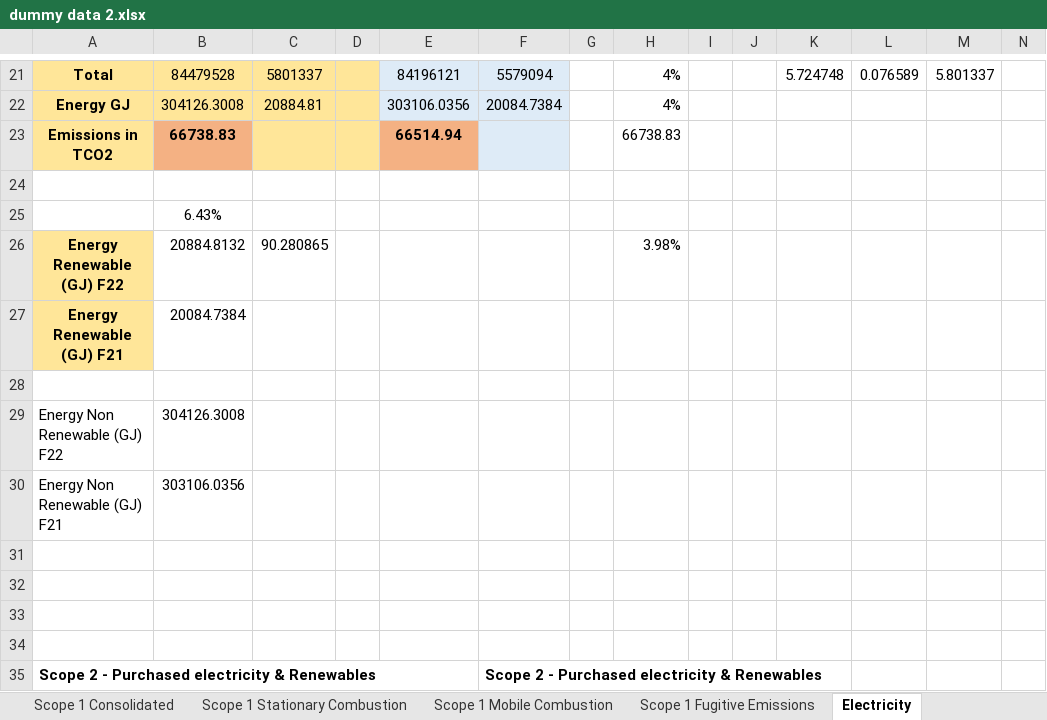
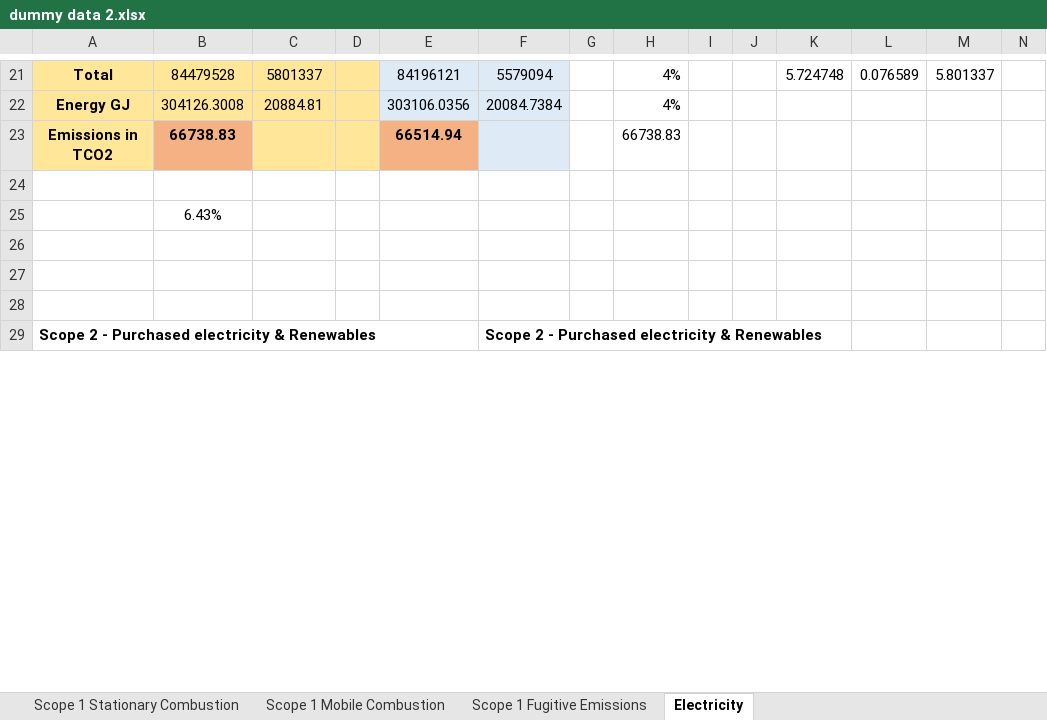
Before and after one commit to hemantpunamiya/ESG-Autopilot, an Excel workbook: dummy data 2.xlsx, sheet Electricity, drawn as a sheet; only a part is shown, gaps mark what is left out; values as stored, in another font and other column widths than the file's, no borders; conditional formats not drawn; rows hold the shown columns only; the diff names each change by its address in the sheet, - before the commit and + after, or states it on an @@ line.

```diff
--- a/dummy data 2.xlsx (sheet Electricity)
+++ b/dummy data 2.xlsx (sheet Electricity)
-sheet tab: Scope 1 Consolidated
-row 26: Energy Renewable (GJ) F22 | 20884.8132 | 90.280865 |  |  |  |  | 3.98%
-row 27: Energy Renewable (GJ) F21 | 20084.7384
-row 28: (empty)
-row 29: Energy Non Renewable (GJ) F22 | 304126.3008
-row 30: Energy Non Renewable (GJ) F21 | 303106.0356
-row 31: (empty)
```
Also changed, not shown: sheet Scope 1 Mobile Combustion, 7 other files.
